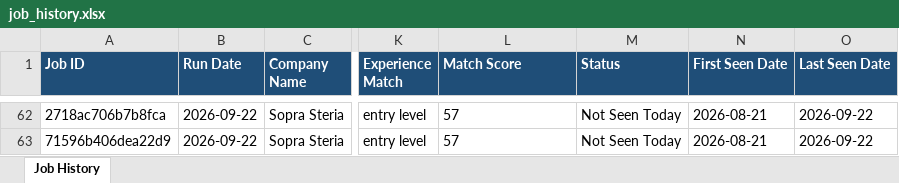
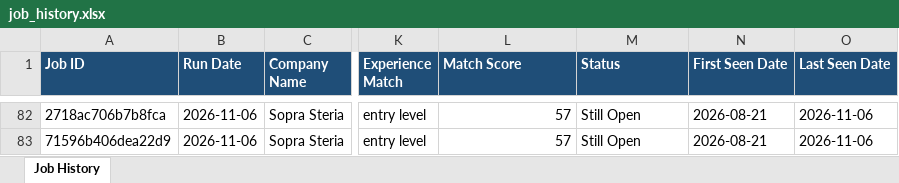
Before and after one commit to niranjanranju11/jobfinder, an Excel workbook: outputs/job_history.xlsx, sheet Job History, drawn as a sheet; only a part is shown, gaps mark what is left out; values as stored, in another font and other column widths than the file's, no borders; addresses are those after the commit; the diff covers the shown part only; the diff names each change by its address in the sheet, - before the commit and + after, or states it on an @@ line.

```diff
--- a/outputs/job_history.xlsx (sheet Job History)
+++ b/outputs/job_history.xlsx (sheet Job History)
-B82:B83 (Run Date): 2026-09-22
+B82:B83 (Run Date): 2026-11-06
-L82:L83 alignment: left
+L82:L83 alignment: right
-M82:M83 (Status): Not Seen Today
+M82:M83 (Status): Still Open
-O82:O83 (Last Seen Date): 2026-09-22
+O82:O83 (Last Seen Date): 2026-11-06
```
Also changed, not shown: 20 added rows elsewhere in this sheet.
